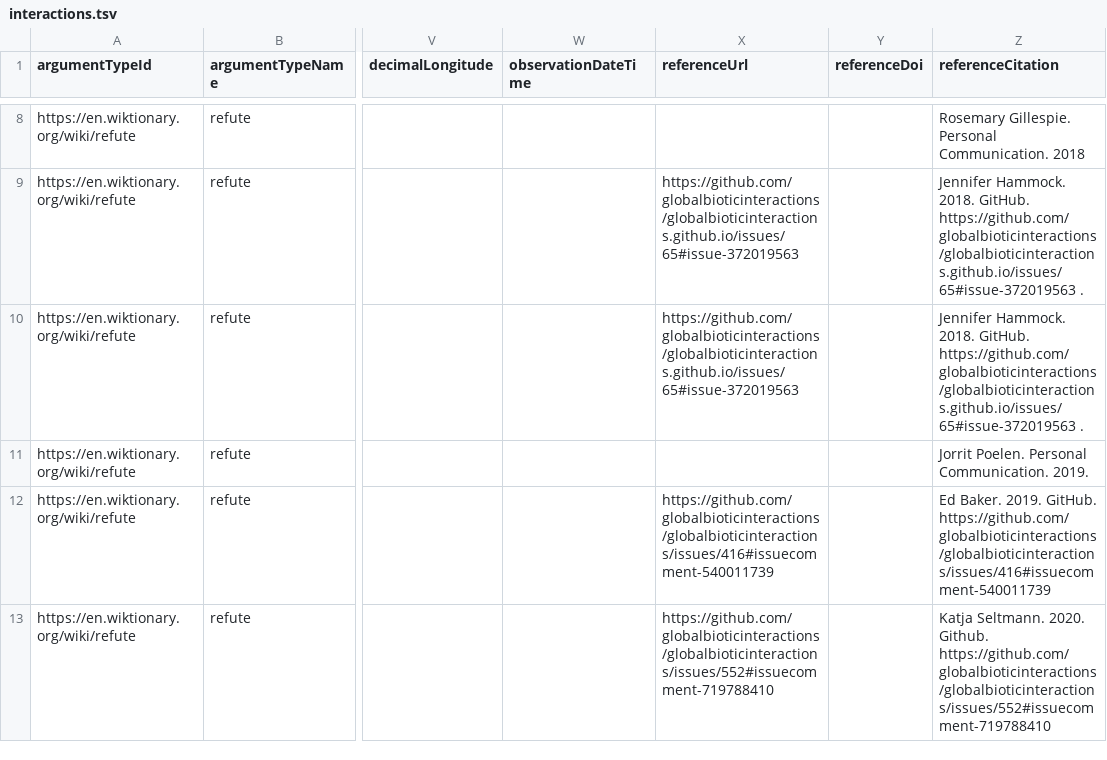
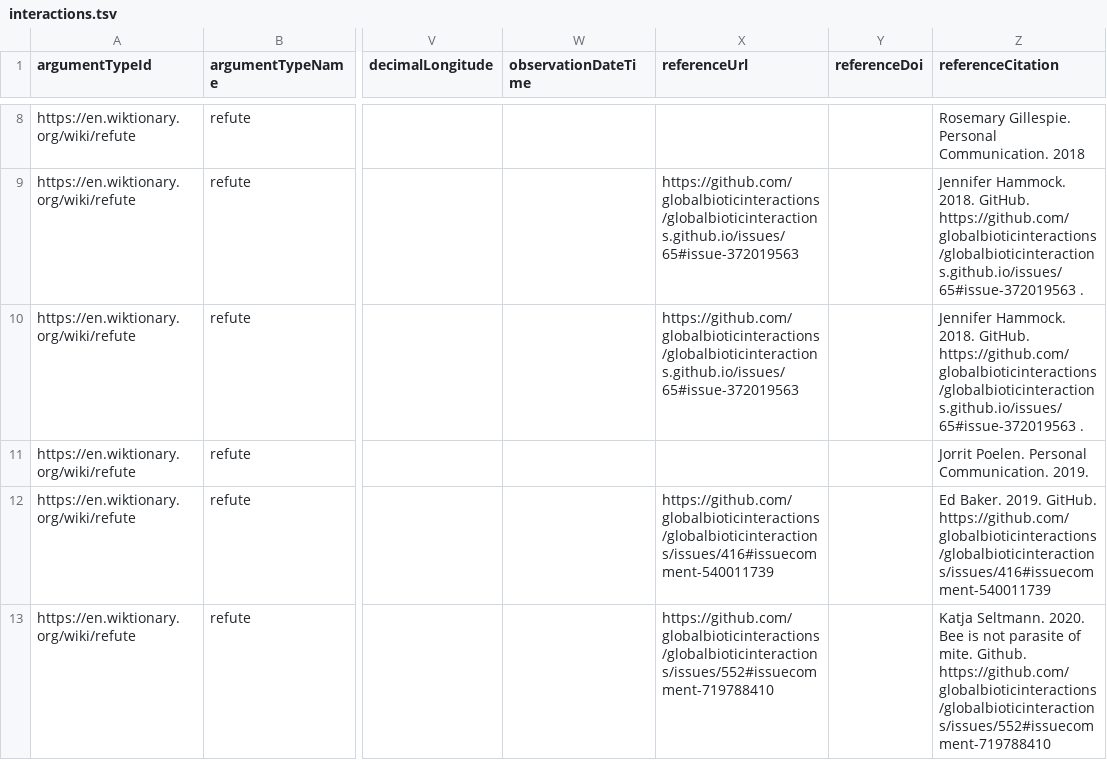
Before and after one commit to globalbioticinteractions/refuted-interaction-data, a TSV file: interactions.tsv, drawn as a sheet; only a part is shown, gaps mark what is left out; the diff names each change by its address in the sheet, - before the commit and + after, or states it on an @@ line.

Commit message:
add refutation reason in citation

```diff
--- a/interactions.tsv
+++ b/interactions.tsv
-Z13 (referenceCitation): …Seltmann. 2020. Github. https://github.com/globalbioticinteractions/globalbioticinteractions/issues/552#issuecomment-719788410
+Z13 (referenceCitation): …Seltmann. 2020. Bee is not parasite of mite. Github. https://github.com/globalbioticinteractions/globalbioticinteractions/issues/552#issuecomment-719788410
```
